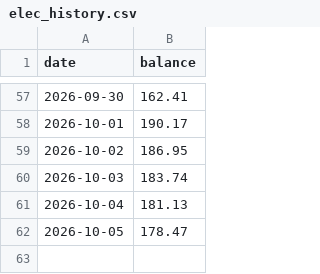
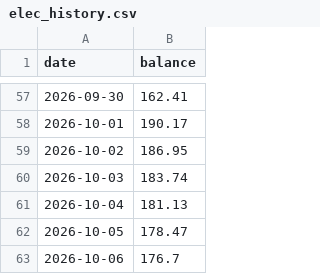
Before and after one commit to NetheriteBowl/elec-balance-tracker, a CSV file: data/elec_history.csv, drawn as a sheet; only a part is shown, gaps mark what is left out.

```diff
--- a/data/elec_history.csv
+++ b/data/elec_history.csv
@@ -62 +62,2 @@ date,balance
 2026-10-05,178.47
+2026-10-06,176.7
```
